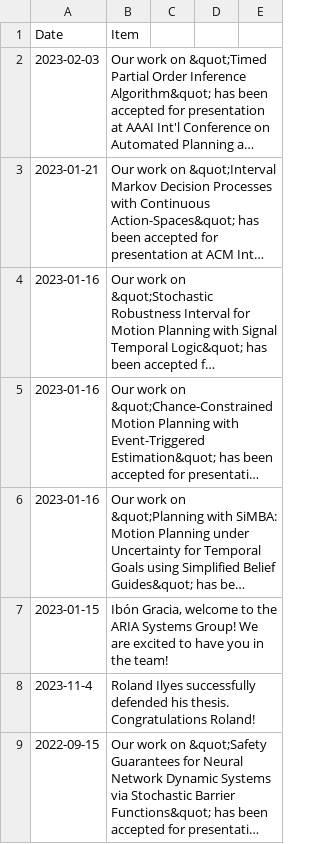
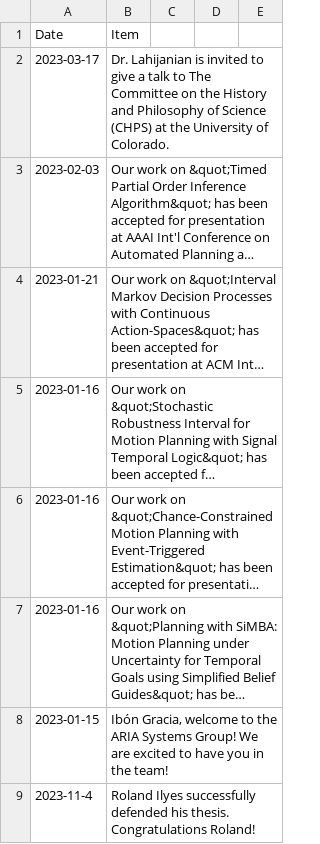
Before and after one commit to aria-systems-group/website, a CSV file: _data/news.csv, drawn as a sheet; only a part is shown; the shorter side is filled out with more unchanged rows; long unchanged cells end in …; the diff names each change by its address in the sheet, - before the commit and + after, or states it on an @@ line.

Commit message:
Update news.csv

```diff
--- a/_data/news.csv
+++ b/_data/news.csv
+row 2: 2023-03-17 | Dr. Lahijanian is invited to give a talk to The Committee on the History and Philosophy of Science (CHPS) at the University of Colorado.
```
